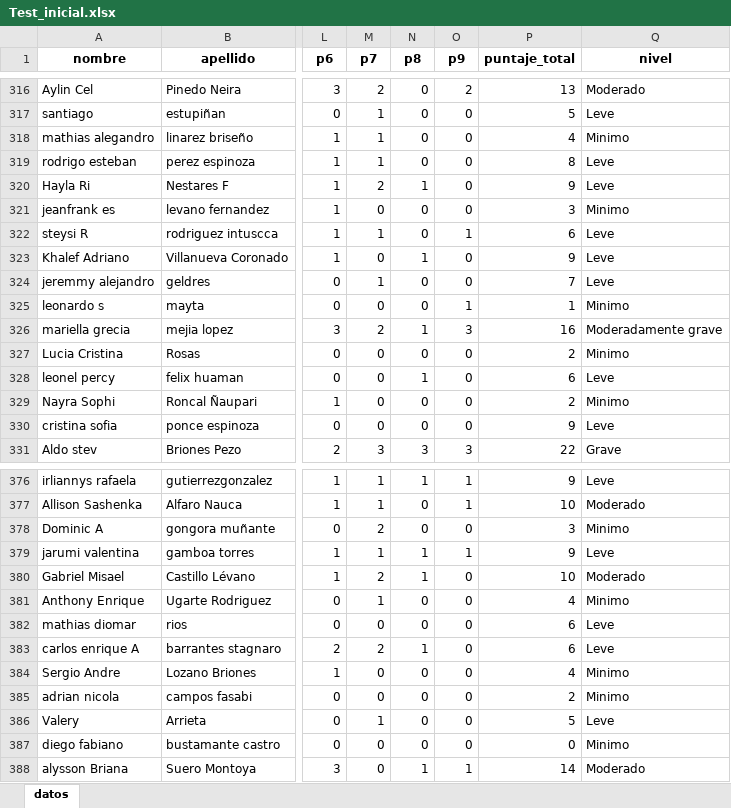
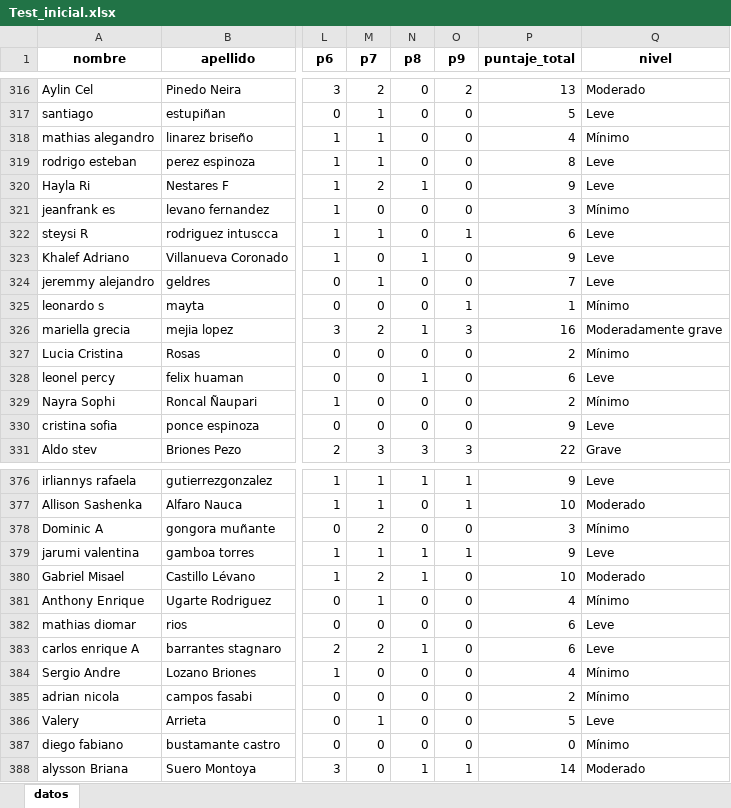
Before and after one commit to MirellaYuriko1/CAPSTONE_PROYECT, an Excel workbook: data/crudo/Test_inicial.xlsx, sheet datos, drawn as a sheet; only a part is shown, gaps mark what is left out; values as stored, in another font and other column widths than the file's, no borders; the diff covers the shown part only; the diff names each change by its address in the sheet, - before the commit and + after, or states it on an @@ line.

Commit message:
integrar data actual

```diff
--- a/data/crudo/Test_inicial.xlsx (sheet datos)
+++ b/data/crudo/Test_inicial.xlsx (sheet datos)
-Q318 (nivel): Minimo
+Q318 (nivel): Mínimo
-Q321 (nivel): Minimo
+Q321 (nivel): Mínimo
-Q325 (nivel): Minimo
+Q325 (nivel): Mínimo
-Q327 (nivel): Minimo
+Q327 (nivel): Mínimo
-Q329 (nivel): Minimo
+Q329 (nivel): Mínimo
-Q378 (nivel): Minimo
+Q378 (nivel): Mínimo
-Q381 (nivel): Minimo
+Q381 (nivel): Mínimo
-Q384:Q385 (nivel): Minimo
+Q384:Q385 (nivel): Mínimo
-Q387 (nivel): Minimo
+Q387 (nivel): Mínimo
```
Also changed, not shown: 13 edited cells elsewhere in this sheet, 3 other files.
